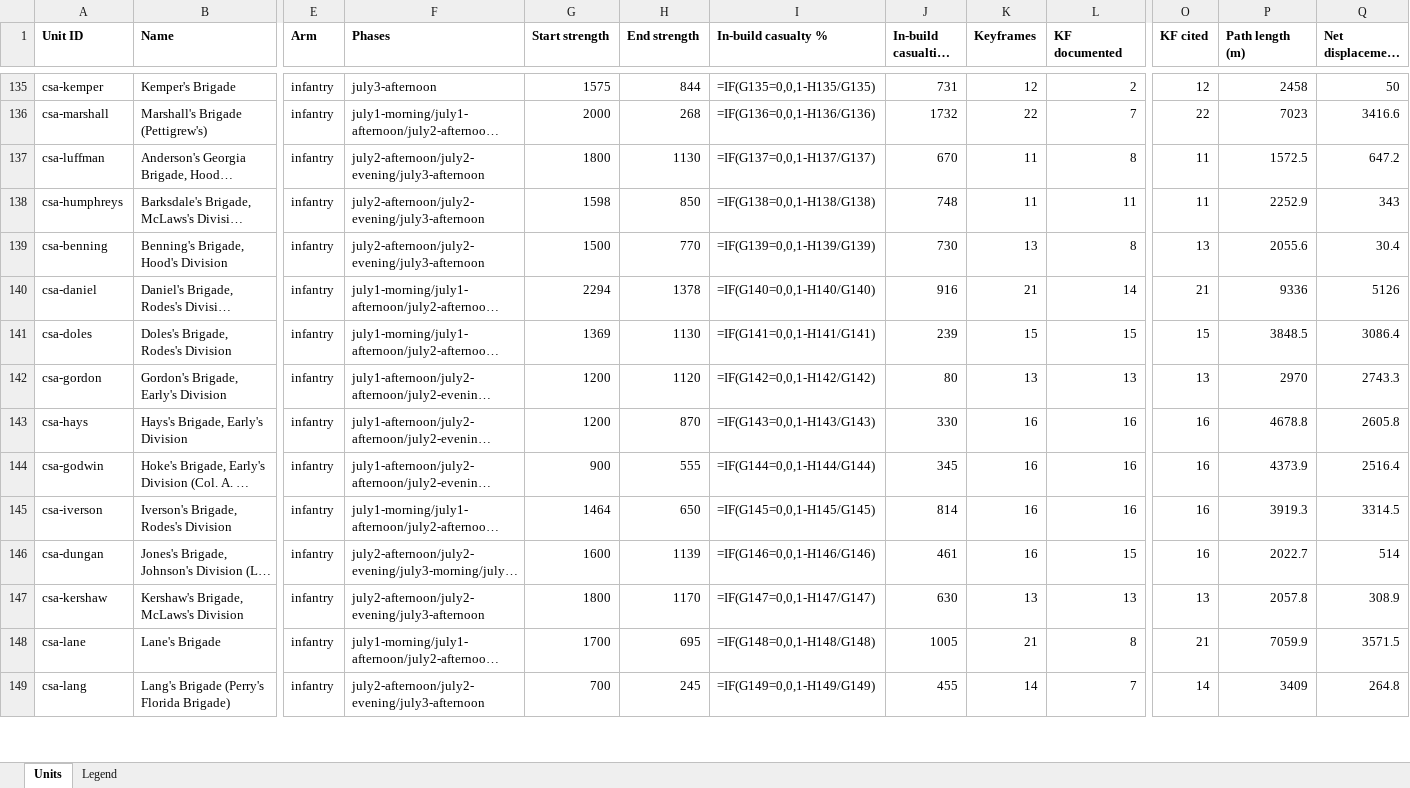
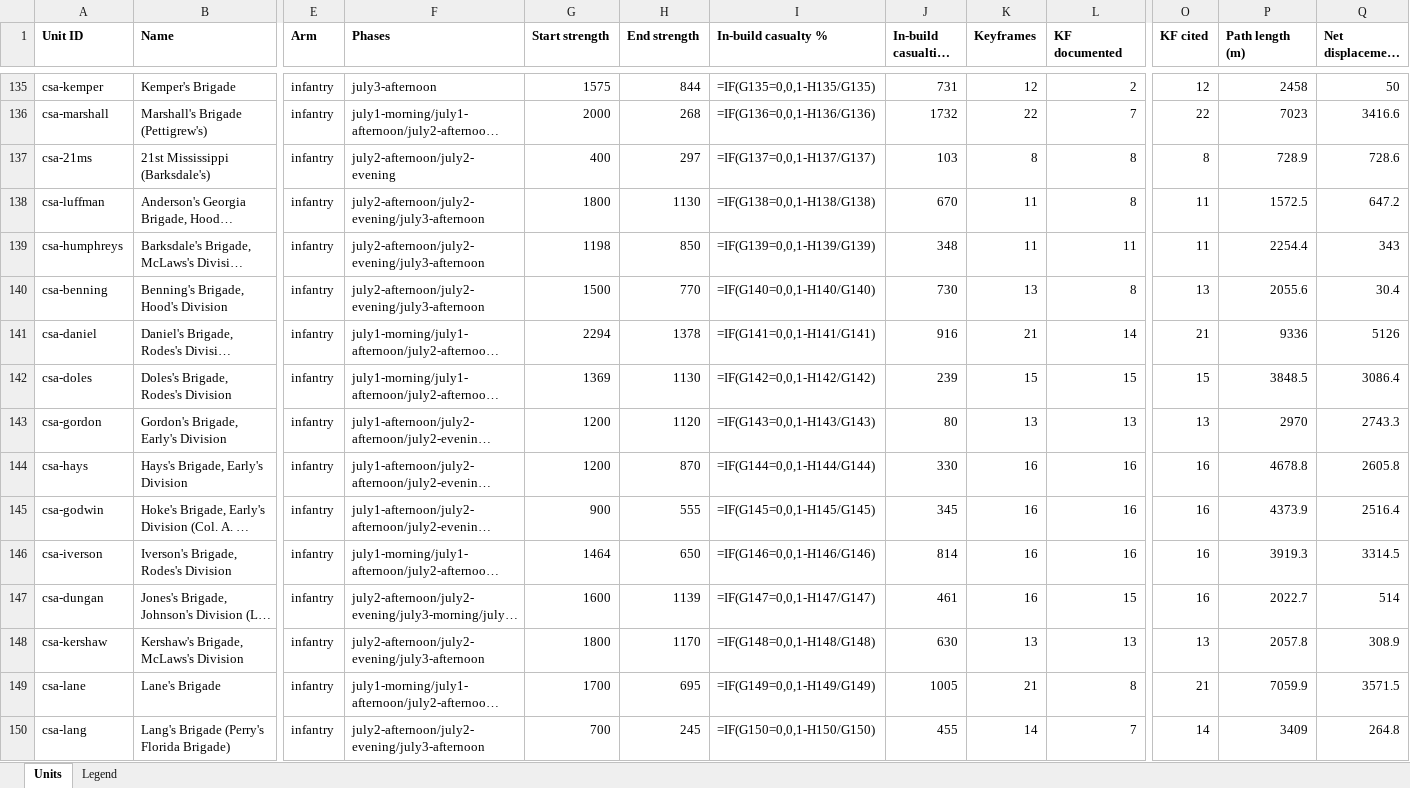
Before and after one commit to wam94/battle-atlas, an Excel workbook: docs/reconstruction/audit/unit-master-table.xlsx, sheet Units, drawn as a sheet; only a part is shown, gaps mark what is left out; long unchanged cells end in …; values as stored, in another font and other column widths than the file's, no borders; formulas without a stored value are shown as written; addresses are those after the commit; rows hold the shown columns only; the diff covers the shown part only; the diff names each change by its address in the sheet, - before the commit and + after, or states it on an @@ line.

```diff
--- a/docs/reconstruction/audit/unit-master-table.xlsx (sheet Units)
+++ b/docs/reconstruction/audit/unit-master-table.xlsx (sheet Units)
+row 137: csa-21ms | 21st Mississippi (Barksdale's) | infantry | july2-afternoon/july2-evening | 400 | 297 | =IF(G137=0,0,1-H137/G137) | 103 | 8 | 8 | 8 | 728.9 | 728.6
-I138 (In-build casualty %): =IF(G137=0,0,1-H137/G137)
+I138 (In-build casualty %): =IF(G138=0,0,1-H138/G138)
-G139 (Start strength): 1598
+G139 (Start strength): 1198
-I139 (In-build casualty %): =IF(G138=0,0,1-H138/G138)
+I139 (In-build casualty %): =IF(G139=0,0,1-H139/G139)
-J139 (In-build casualties (n)): 748
+J139 (In-build casualties (n)): 348
-P139 (Path length (m)): 2252.9
+P139 (Path length (m)): 2254.4
-I140 (In-build casualty %): =IF(G139=0,0,1-H139/G139)
+I140 (In-build casualty %): =IF(G140=0,0,1-H140/G140)
-I141 (In-build casualty %): =IF(G140=0,0,1-H140/G140)
+I141 (In-build casualty %): =IF(G141=0,0,1-H141/G141)
-I142 (In-build casualty %): =IF(G141=0,0,1-H141/G141)
+I142 (In-build casualty %): =IF(G142=0,0,1-H142/G142)
-I143 (In-build casualty %): =IF(G142=0,0,1-H142/G142)
+I143 (In-build casualty %): =IF(G143=0,0,1-H143/G143)
-I144 (In-build casualty %): =IF(G143=0,0,1-H143/G143)
+I144 (In-build casualty %): =IF(G144=0,0,1-H144/G144)
-I145 (In-build casualty %): =IF(G144=0,0,1-H144/G144)
+I145 (In-build casualty %): =IF(G145=0,0,1-H145/G145)
-I146 (In-build casualty %): =IF(G145=0,0,1-H145/G145)
+I146 (In-build casualty %): =IF(G146=0,0,1-H146/G146)
-I147 (In-build casualty %): =IF(G146=0,0,1-H146/G146)
+I147 (In-build casualty %): =IF(G147=0,0,1-H147/G147)
-I148 (In-build casualty %): =IF(G147=0,0,1-H147/G147)
+I148 (In-build casualty %): =IF(G148=0,0,1-H148/G148)
-I149 (In-build casualty %): =IF(G148=0,0,1-H148/G148)
+I149 (In-build casualty %): =IF(G149=0,0,1-H149/G149)
-I150 (In-build casualty %): =IF(G149=0,0,1-H149/G149)
+I150 (In-build casualty %): =IF(G150=0,0,1-H150/G150)
```
Also changed, not shown: 203 edited cells elsewhere in this sheet, 12 other files.
